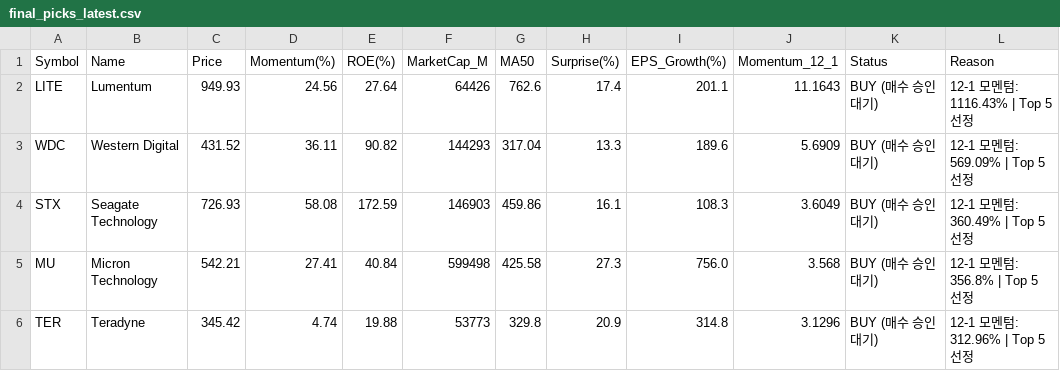
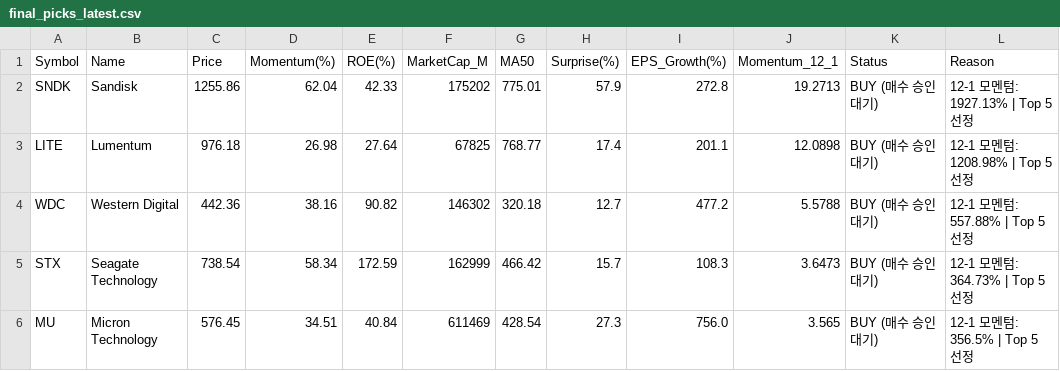
Before and after one commit to abraxass0511-lab/Alpha-Investment-Agent, a CSV file: output_reports/final_picks_latest.csv, drawn as a sheet.

```diff
--- a/output_reports/final_picks_latest.csv
+++ b/output_reports/final_picks_latest.csv
@@ -1,6 +1,6 @@
 Symbol,Name,Price,Momentum(%),ROE(%),MarketCap_M,MA50,Surprise(%),EPS_Growth(%),Momentum_12_1,Status,Reason
-LITE,Lumentum,949.93,24.56,27.64,64426,762.6,17.4,201.1,11.1643,BUY (매수 승인 대기),12-1 모멘텀: 1116.43% | Top 5 선정
-WDC,Western Digital,431.52,36.11,90.82,144293,317.04,13.3,189.6,5.6909,BUY (매수 승인 대기),12-1 모멘텀: 569.09% | Top 5 선정
-STX,Seagate Technology,726.93,58.08,172.59,146903,459.86,16.1,108.3,3.6049,BUY (매수 승인 대기),12-1 모멘텀: 360.49% | Top 5 선정
-MU,Micron Technology,542.21,27.41,40.84,599498,425.58,27.3,756.0,3.568,BUY (매수 승인 대기),12-1 모멘텀: 356.8% | Top 5 선정
-TER,Teradyne,345.42,4.74,19.88,53773,329.8,20.9,314.8,3.1296,BUY (매수 승인 대기),12-1 모멘텀: 312.96% | Top 5 선정
+SNDK,Sandisk,1255.86,62.04,42.33,175202,775.01,57.9,272.8,19.2713,BUY (매수 승인 대기),12-1 모멘텀: 1927.13% | Top 5 선정
+LITE,Lumentum,976.18,26.98,27.64,67825,768.77,17.4,201.1,12.0898,BUY (매수 승인 대기),12-1 모멘텀: 1208.98% | Top 5 선정
+WDC,Western Digital,442.36,38.16,90.82,146302,320.18,12.7,477.2,5.5788,BUY (매수 승인 대기),12-1 모멘텀: 557.88% | Top 5 선정
+STX,Seagate Technology,738.54,58.34,172.59,162999,466.42,15.7,108.3,3.6473,BUY (매수 승인 대기),12-1 모멘텀: 364.73% | Top 5 선정
+MU,Micron Technology,576.45,34.51,40.84,611469,428.54,27.3,756.0,3.565,BUY (매수 승인 대기),12-1 모멘텀: 356.5% | Top 5 선정
```
Also changed, not shown: output_reports/daily_scan_latest.csv, output_reports/sentiment_all_latest.csv, 5 other files.
